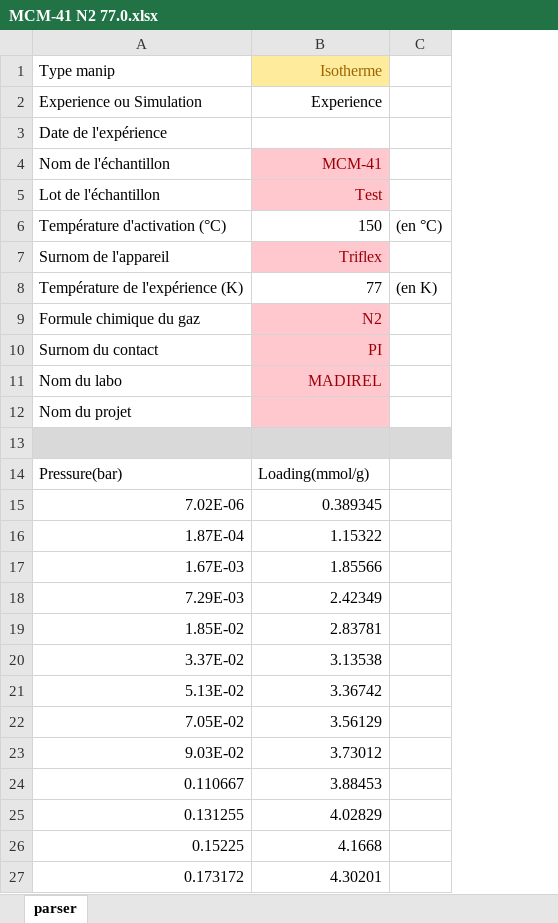
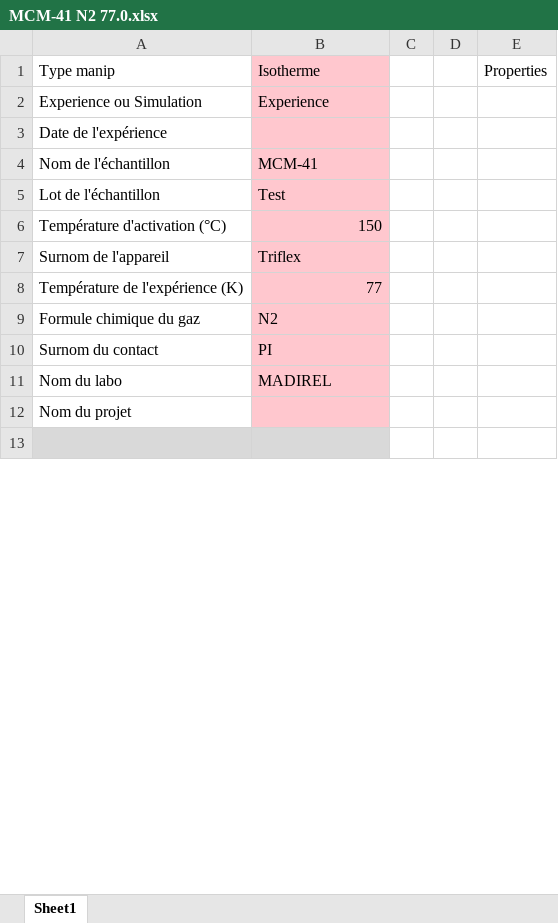
Before and after one commit to pauliacomi/pyGAPS, an Excel workbook: docs/examples/data/parsing/excel/MCM-41 N2 77.0.xlsx, sheet Sheet1, drawn as a sheet; only a part is shown; values as stored, in another font and other column widths than the file's, no borders; removed rows and columns are numbered as before the commit, all else as after; the diff covers the shown part only; the diff names each change by its address in the sheet, - before the commit and + after, or states it on an @@ line.

```diff
--- a/docs/examples/data/parsing/excel/MCM-41 N2 77.0.xlsx (sheet Sheet1)
+++ b/docs/examples/data/parsing/excel/MCM-41 N2 77.0.xlsx (sheet Sheet1)
-sheet tab: parser
+sheet tab: Sheet1
-column C, rows 6-8: (en °C) |  | (en K)
+column C, empty
+column D, empty
+column E (Properties), empty
-B1:B2 alignment: right
+B1:B2 alignment: left
@@ B1 fill: #FFEB9C → #FFC7CE, text colour: #9C6500 → black @@
-B2:B3 fill: none
+B2:B3 fill: #FFC7CE
@@ B4:B5 text colour: #9C0006 → black, alignment: right → left @@
-B6 fill: none
+B6 fill: #FFC7CE
@@ B7 text colour: #9C0006 → black, alignment: right → left @@
-B8 fill: none
+B8 fill: #FFC7CE
@@ B9:B11 text colour: #9C0006 → black, alignment: right → left @@
-row 14: Pressure(bar) | Loading(mmol/g)
-row 15: 7.02E-06 | 0.389345
-row 16: 1.87E-04 | 1.15322
-row 17: 1.67E-03 | 1.85566
-row 18: 7.29E-03 | 2.42349
-row 19: 1.85E-02 | 2.83781
-row 20: 3.37E-02 | 3.13538
-row 21: 5.13E-02 | 3.36742
-row 22: 7.05E-02 | 3.56129
-row 23: 9.03E-02 | 3.73012
-row 24: 0.110667 | 3.88453
-row 25: 0.131255 | 4.02829
-row 26: 0.15225 | 4.1668
-row 27: 0.173172 | 4.30201
```
Also changed, not shown: 68 added rows and 54 removed rows elsewhere in this sheet, docs/examples/data/parsing/excel/HKUST-1(Cu) CO2 303.0.xlsx, 6 other files.
